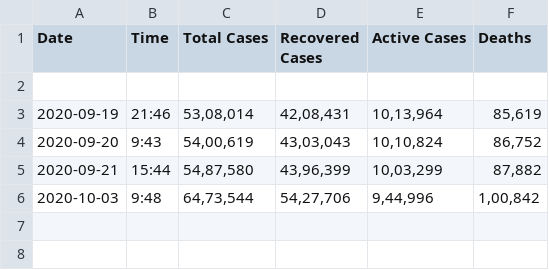
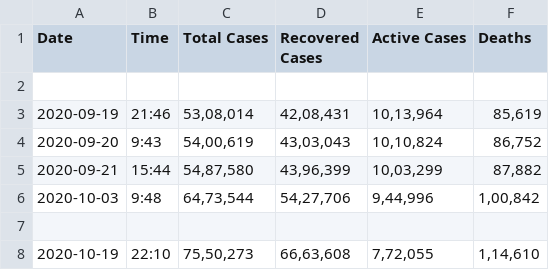
Before and after one commit to YashasviBhatt/CoViD-19_Notifier, a CSV file: data.csv, drawn as a sheet.

Commit message:
CoViD-19 Notifier

```diff
--- a/data.csv
+++ b/data.csv
@@ -6 +6,3 @@ Date,Time,Total Cases,Recovered Cases,Active Cases,Deaths
 2020-10-03,9:48,"64,73,544","54,27,706","9,44,996","1,00,842"
+
+2020-10-19,22:10,"75,50,273","66,63,608","7,72,055","1,14,610"
```
